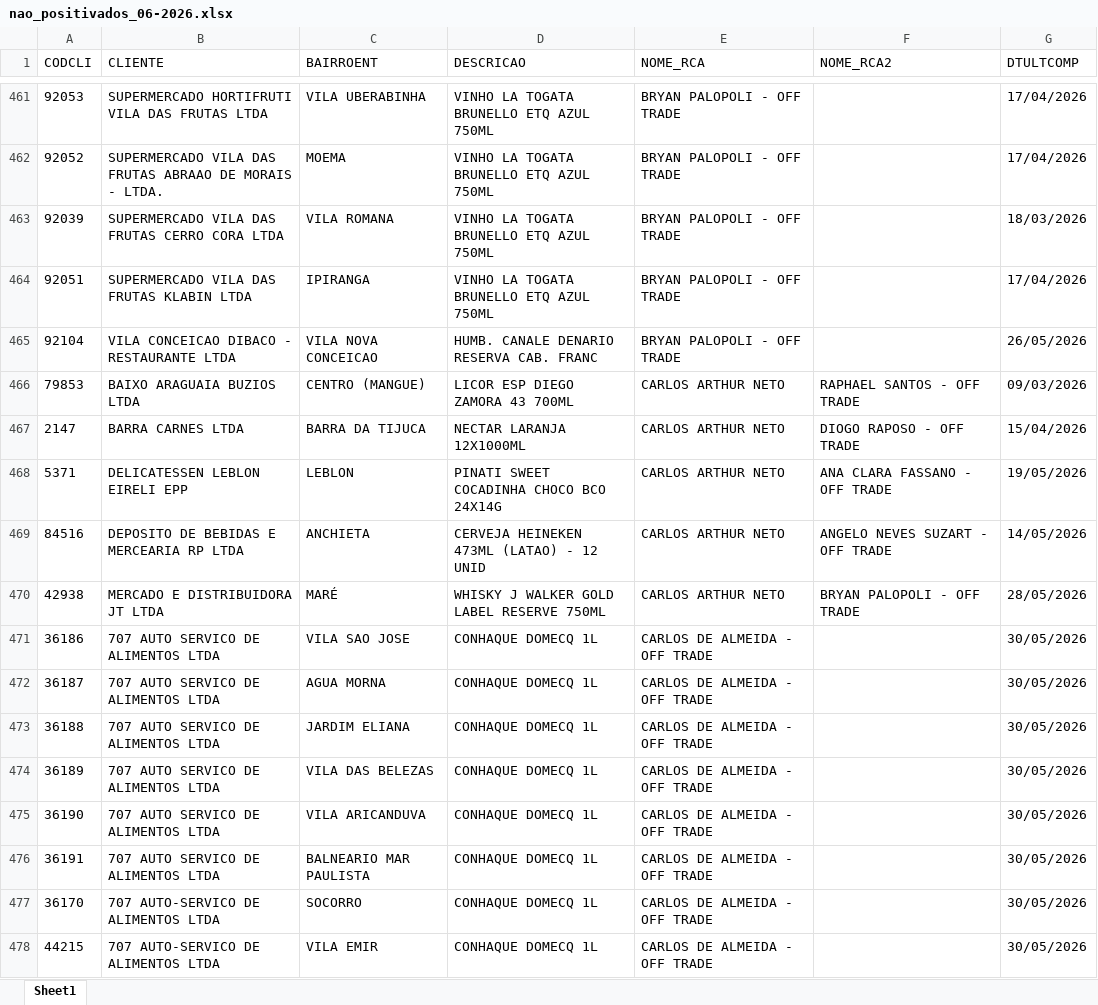
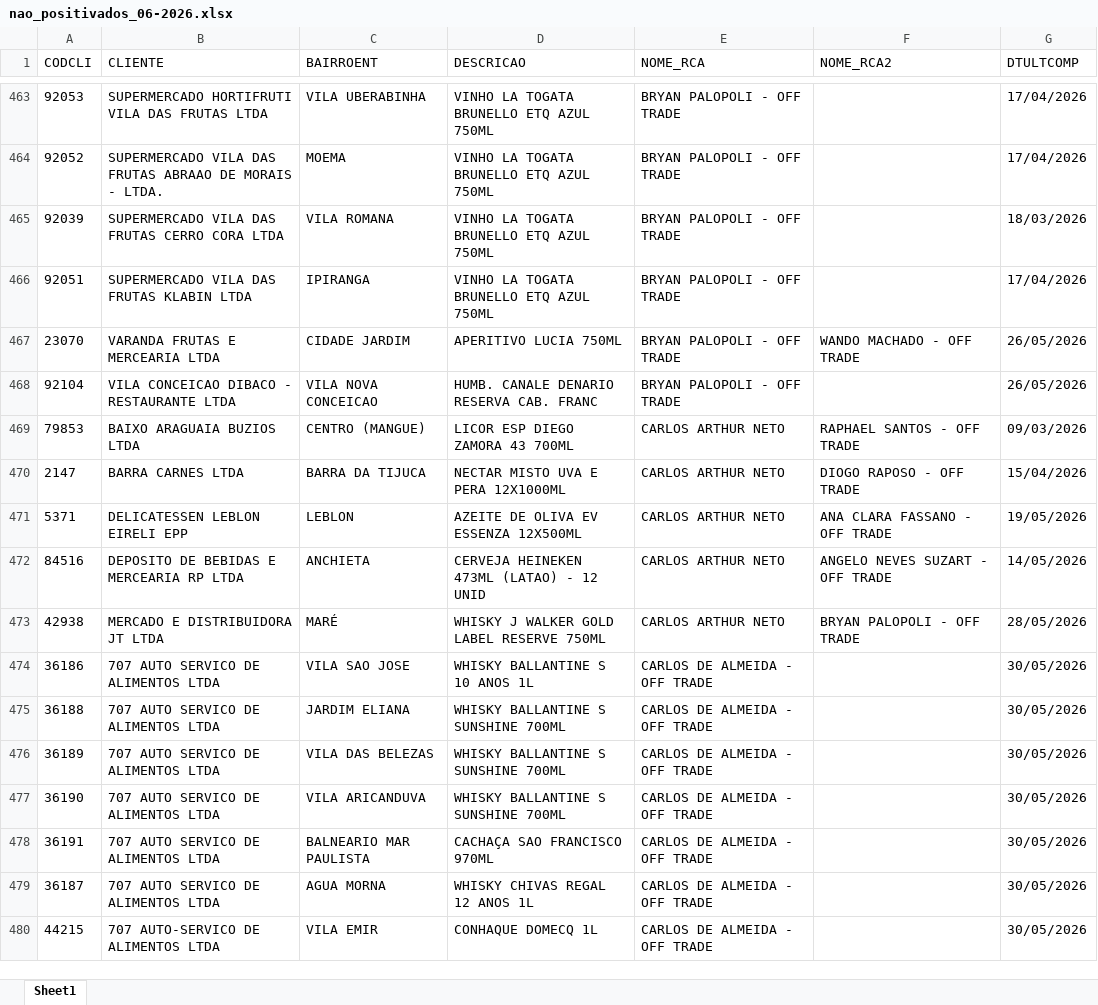
Before and after one commit to leonardocampos-cmd/offtrade, an Excel workbook: nao_positivados_06-2026.xlsx, sheet Sheet1, drawn as a sheet; only a part is shown, gaps mark what is left out; values as stored, in another font and other column widths than the file's, no borders; removed rows and columns are numbered as before the commit, all else as after; the diff covers the shown part only; the diff names each change by its address in the sheet, - before the commit and + after, or states it on an @@ line.

```diff
--- a/nao_positivados_06-2026.xlsx (sheet Sheet1)
+++ b/nao_positivados_06-2026.xlsx (sheet Sheet1)
+row 467: 23070 | VARANDA FRUTAS E MERCEARIA LTDA | CIDADE JARDIM | APERITIVO LUCIA 750ML | BRYAN PALOPOLI - OFF TRADE | WANDO MACHADO - OFF TRADE | 26/05/2026
-D470 (DESCRICAO): NECTAR LARANJA 12X1000ML
+D470 (DESCRICAO): NECTAR MISTO UVA E PERA 12X1000ML
-D471 (DESCRICAO): PINATI SWEET COCADINHA CHOCO BCO 24X14G
+D471 (DESCRICAO): AZEITE DE OLIVA EV ESSENZA 12X500ML
-D474 (DESCRICAO): CONHAQUE DOMECQ 1L
+D474 (DESCRICAO): WHISKY BALLANTINE S 10 ANOS 1L
-row 472: 36187 | 707 AUTO SERVICO DE ALIMENTOS LTDA | AGUA MORNA | CONHAQUE DOMECQ 1L | CARLOS DE ALMEIDA - OFF TRADE |  | 30/05/2026
-D475:D477 (DESCRICAO): CONHAQUE DOMECQ 1L
+D475:D477 (DESCRICAO): WHISKY BALLANTINE S SUNSHINE 700ML
-D478 (DESCRICAO): CONHAQUE DOMECQ 1L
+D478 (DESCRICAO): CACHAÇA SAO FRANCISCO 970ML
-row 477: 36170 | 707 AUTO-SERVICO DE ALIMENTOS LTDA | SOCORRO | CONHAQUE DOMECQ 1L | CARLOS DE ALMEIDA - OFF TRADE |  | 30/05/2026
+row 479: 36187 | 707 AUTO SERVICO DE ALIMENTOS LTDA | AGUA MORNA | WHISKY CHIVAS REGAL 12 ANOS 1L | CARLOS DE ALMEIDA - OFF TRADE |  | 30/05/2026
```
Also changed, not shown: 64 added rows, 50 removed rows, 11 moved rows and 1056 edited cells elsewhere in this sheet, 4 other files.
